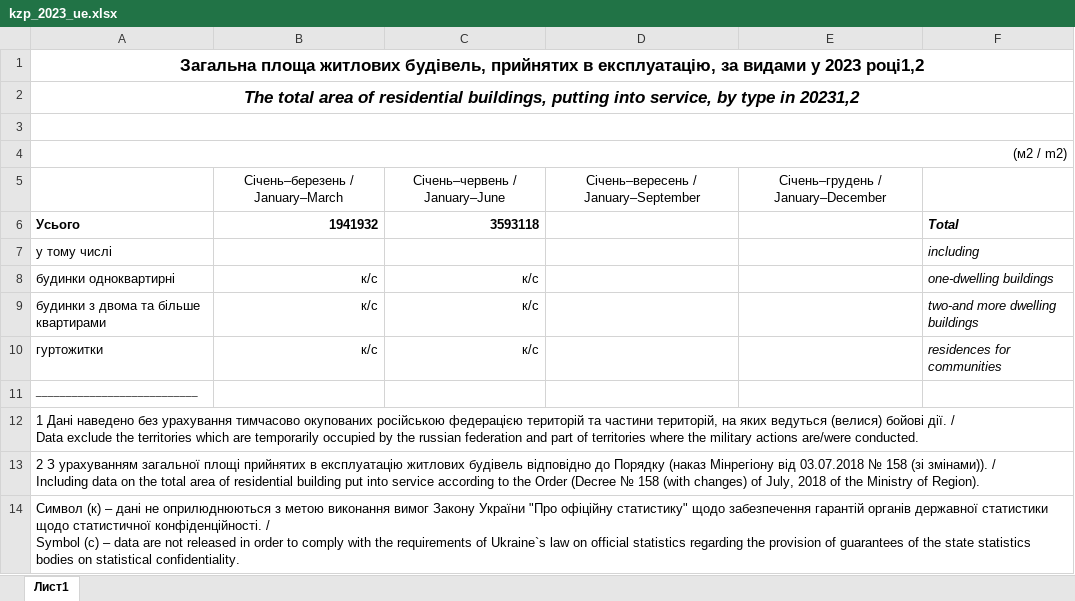
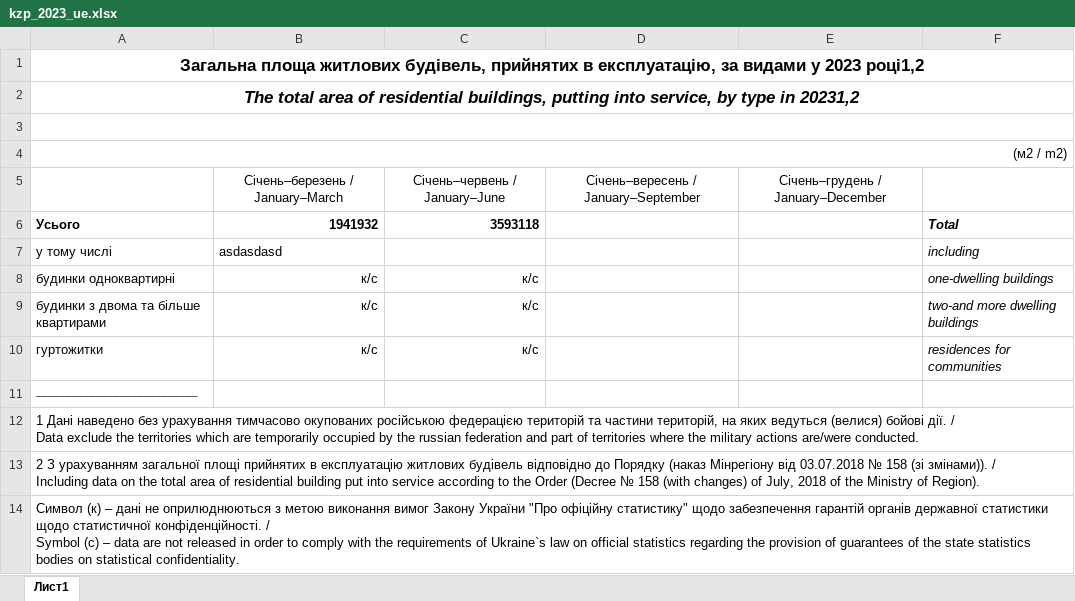
Before and after one commit to Tysyatsky/LAB1_PIS, an Excel workbook: kzp_2023_ue.xlsx, sheet Лист1, drawn as a sheet; values as stored, in another font and other column widths than the file's, no borders; the diff names each change by its address in the sheet, - before the commit and + after, or states it on an @@ line.

Commit message:
modify

```diff
--- a/kzp_2023_ue.xlsx (sheet Лист1)
+++ b/kzp_2023_ue.xlsx (sheet Лист1)
-B7: (empty)
+B7: asdasdasd
```
